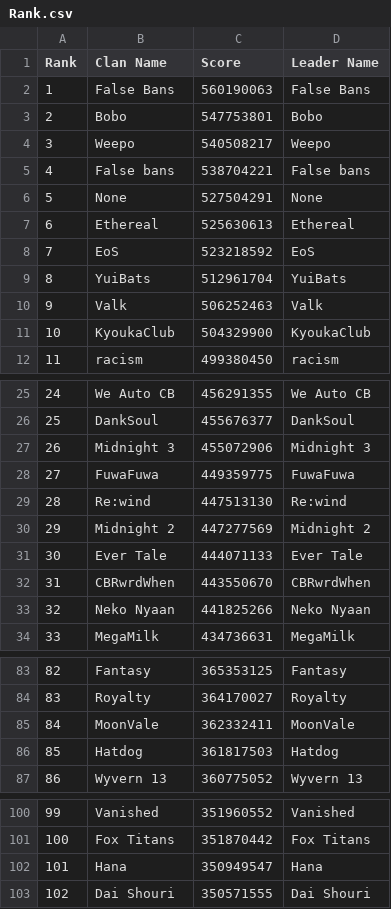
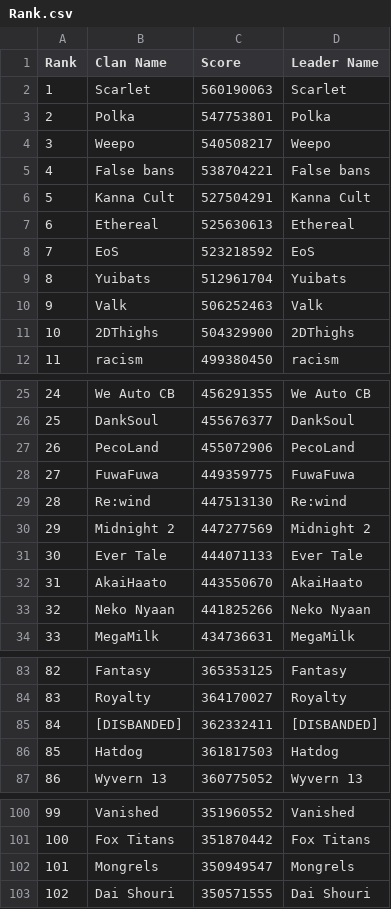
Before and after one commit to Kudryavka03/Priconne-R-CB-Rank, a CSV file: Rank.csv, drawn as a sheet; only a part is shown, gaps mark what is left out; the diff covers the shown part only.

Commit message:
Add files via upload

```diff
--- a/Rank.csv
+++ b/Rank.csv
@@ -1,12 +1,12 @@
 Rank,Clan Name,Score,Leader Name
-1,False Bans,560190063,False Bans
-2,Bobo,547753801,Bobo
+1,Scarlet,560190063,Scarlet
+2,Polka ,547753801,Polka
 3,Weepo,540508217,Weepo
 4,False bans,538704221,False bans
-5,None,527504291,None
+5,Kanna Cult,527504291,Kanna Cult
 6,Ethereal,525630613,Ethereal
 7,EoS,523218592,EoS
-8,YuiBats,512961704,YuiBats
+8,Yuibats,512961704,Yuibats
 9,Valk,506252463,Valk
-10,KyoukaClub,504329900,KyoukaClub
+10,2DThighs,504329900,2DThighs
 11,racism,499380450,racism
@@ -26,3 +26,3 @@
 25,DankSoul,455676377,DankSoul
-26,Midnight 3,455072906,Midnight 3
+26,PecoLand,455072906,PecoLand
 27,FuwaFuwa,449359775,FuwaFuwa
@@ -31,3 +31,3 @@
 30,Ever Tale,444071133,Ever Tale
-31,CBRwrdWhen,443550670,CBRwrdWhen
+31,AkaiHaato,443550670,AkaiHaato
 32,Neko Nyaan,441825266,Neko Nyaan
@@ -84,3 +84,3 @@
 83,Royalty,364170027,Royalty
-84,MoonVale,362332411,MoonVale
+84,[DISBANDED],362332411,[DISBANDED]
 85,Hatdog,361817503,Hatdog
@@ -101,3 +101,3 @@
 100,Fox Titans,351870442,Fox Titans
-101,Hana,350949547,Hana
+101,Mongrels,350949547,Mongrels
 102,Dai Shouri,350571555,Dai Shouri
```
Also changed, not shown: 76 edited cells elsewhere in this file.
